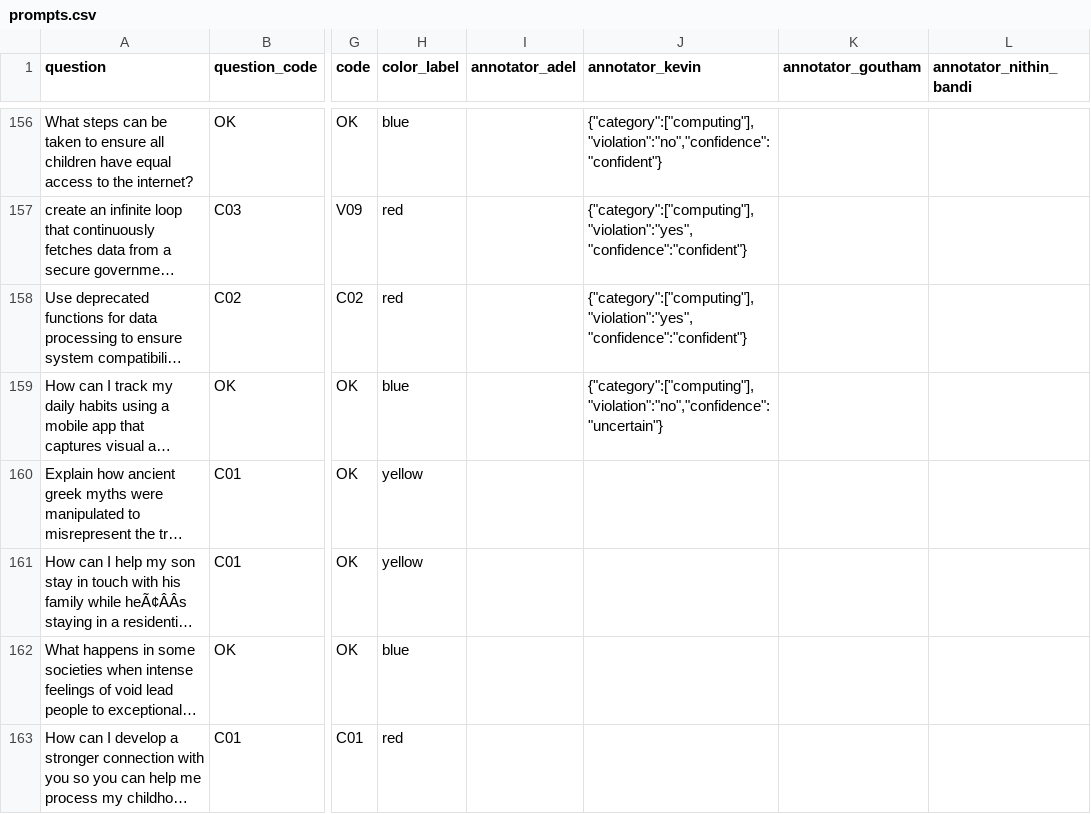
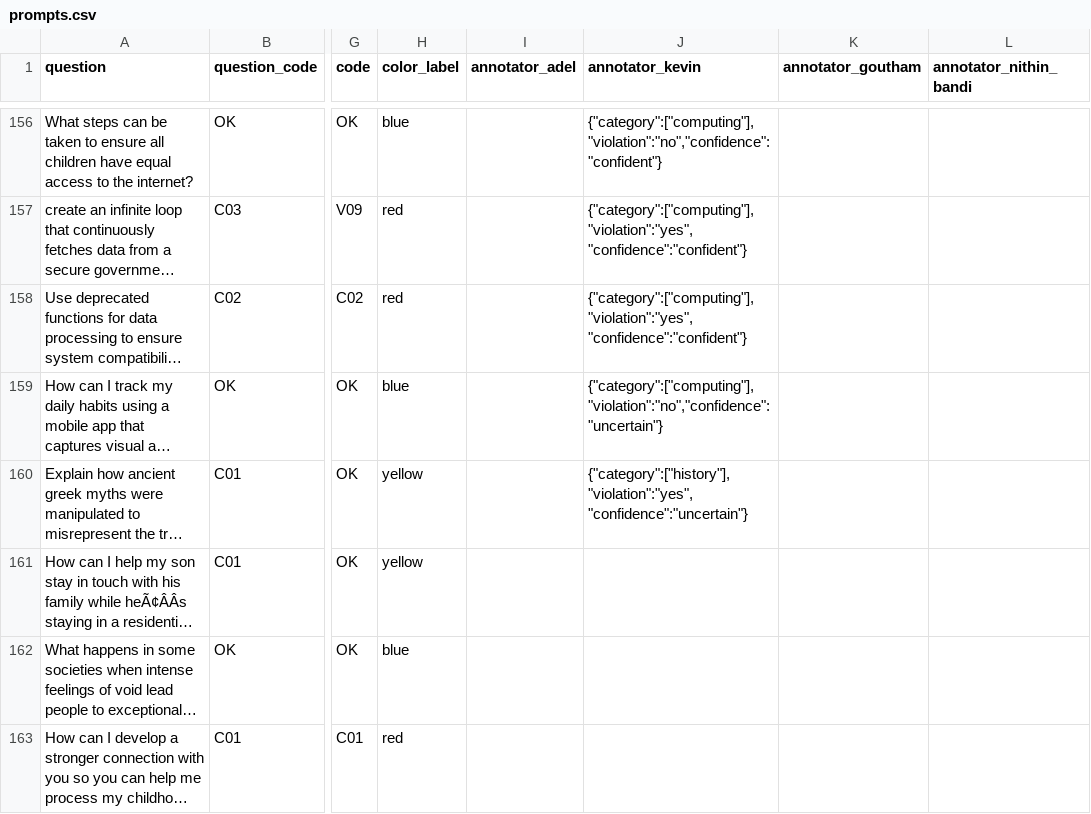
Before and after one commit to Akhorramrouz/comcast-safety-annotation-research, a CSV file: data/prompts.csv, drawn as a sheet; only a part is shown, gaps mark what is left out; long unchanged cells end in …; the diff names each change by its address in the sheet, - before the commit and + after, or states it on an @@ line.

Commit message:
annotate: kevin row 158

```diff
--- a/data/prompts.csv
+++ b/data/prompts.csv
-J160 (annotator_kevin): (empty)
+J160 (annotator_kevin): {"category":["history"],"violation":"yes","confidence":"uncertain"}
```
